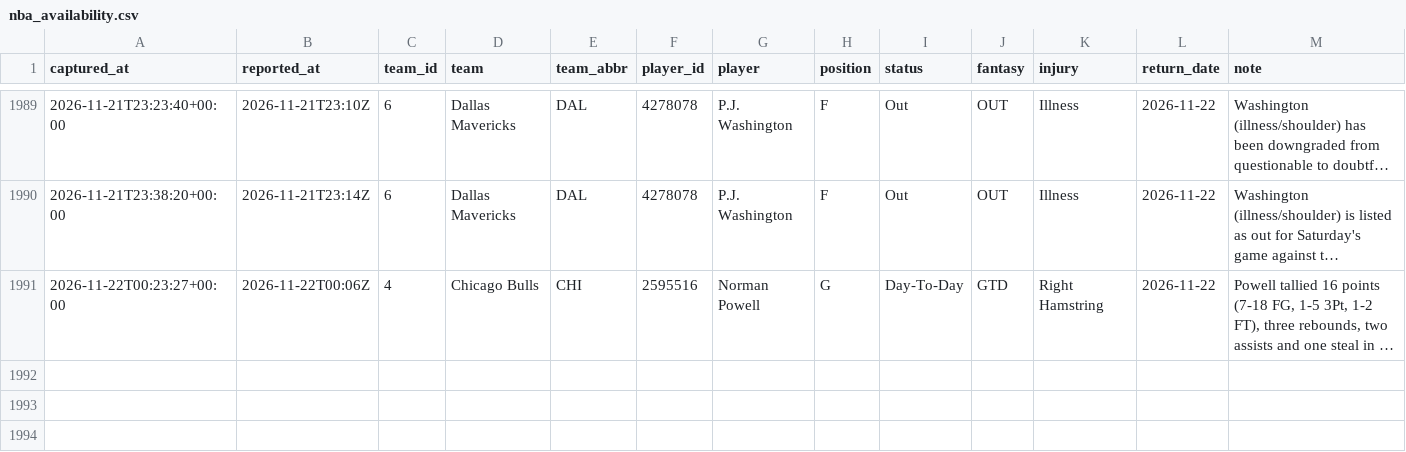
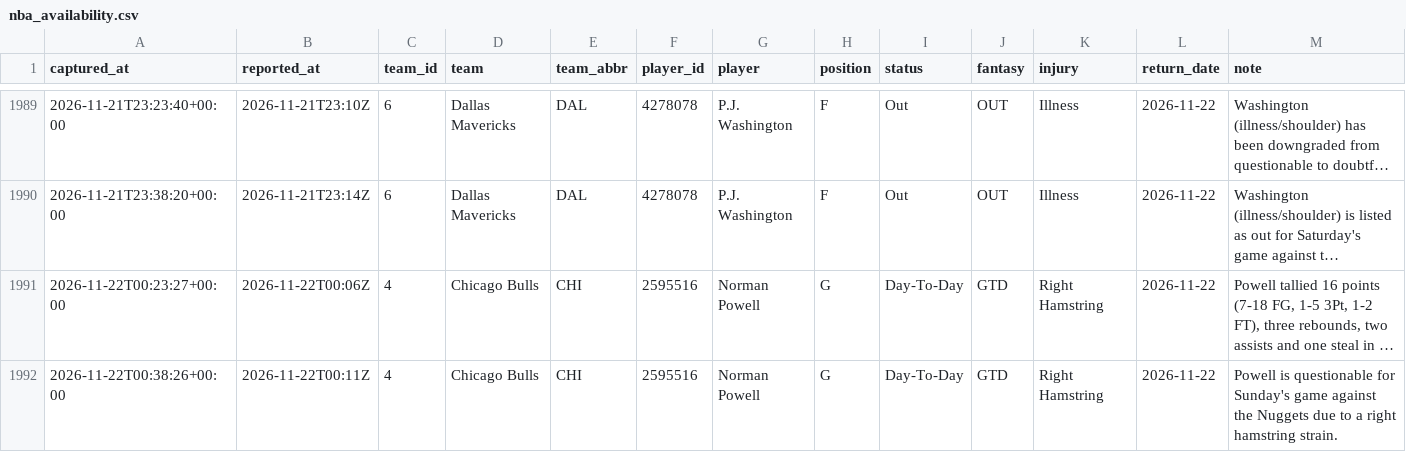
Before and after one commit to EdgeCash/Atlas, a CSV file: tracking/nba_availability.csv, drawn as a sheet; only a part is shown, gaps mark what is left out; long unchanged cells end in …; the diff names each change by its address in the sheet, - before the commit and + after, or states it on an @@ line.

```diff
--- a/tracking/nba_availability.csv
+++ b/tracking/nba_availability.csv
+row 1992: 2026-11-22T00:38:26+00:00 | 2026-11-22T00:11Z | 4 | Chicago Bulls | CHI | 2595516 | Norman Powell | G | Day-To-Day | GTD | Right Hamstring | 2026-11-22 | Powell is questionable for Sunday's game against the Nuggets due to a right hamstring strain.
```
Also changed, not shown: tracking/card_grades.csv, tracking/games.csv, 13 other files.
